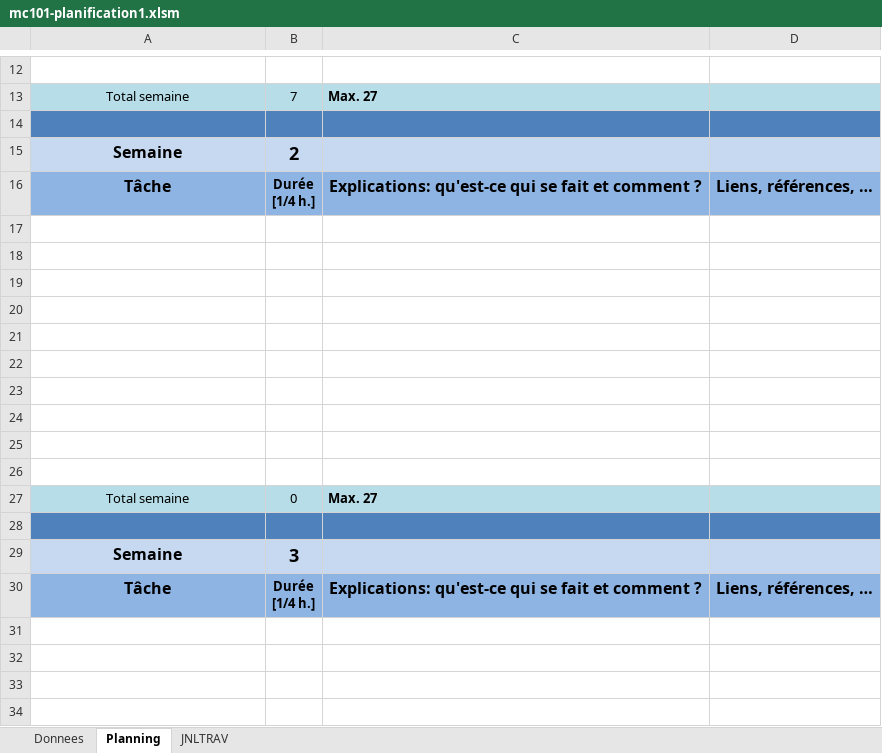
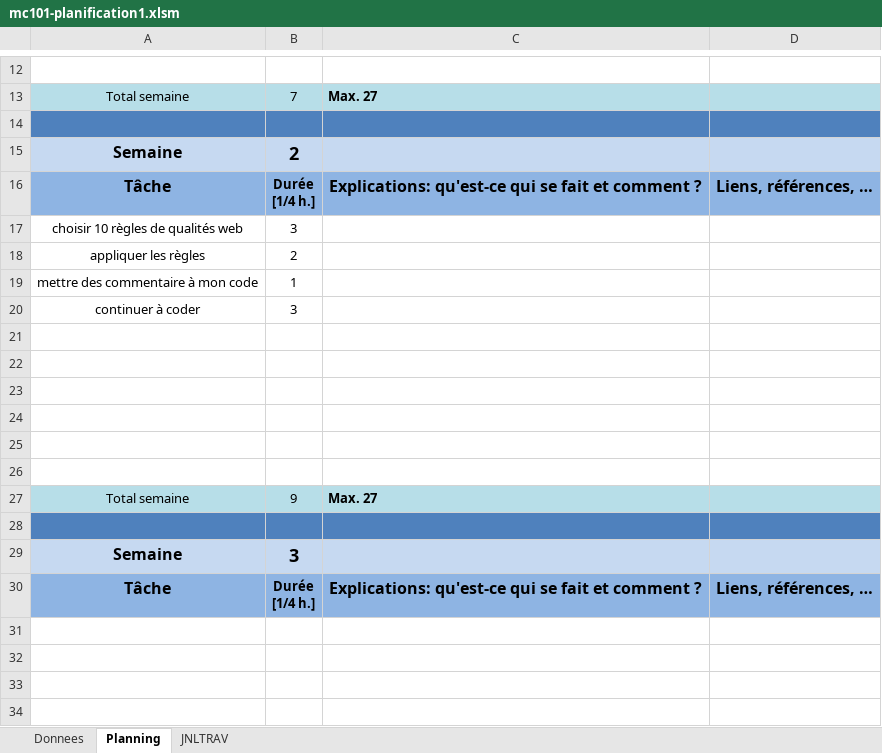
Before and after one commit to Kaeno123/Projet-Website-BJJ, an Excel workbook: planification/mc101-planification1.xlsm, sheet Planning, drawn as a sheet; only a part is shown, gaps mark what is left out; values as stored, in another font and other column widths than the file's, no borders; charts and pictures not drawn; removed rows and columns are numbered as before the commit, all else as after; the diff names each change by its address in the sheet, - before the commit and + after, or states it on an @@ line.

```diff
--- a/planification/mc101-planification1.xlsm (sheet Planning)
+++ b/planification/mc101-planification1.xlsm (sheet Planning)
+row 17: choisir 10 règles de qualités web | 3
+row 18: appliquer les règles | 2
+row 19: mettre des commentaire à mon code | 1
+row 20: continuer à coder | 3
-row 23: (empty)
-row 24: (empty)
-row 25: (empty)
-row 26: (empty)
-B27: 0
+B27: 9
```
Also changed, not shown: sheet JNLTRAV, charts or pictures, 5 other files.
